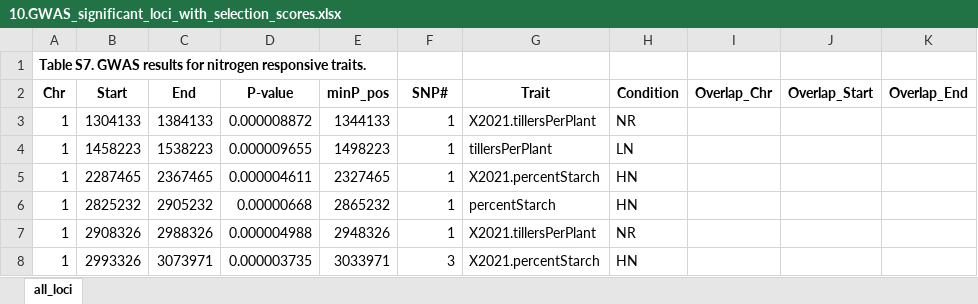
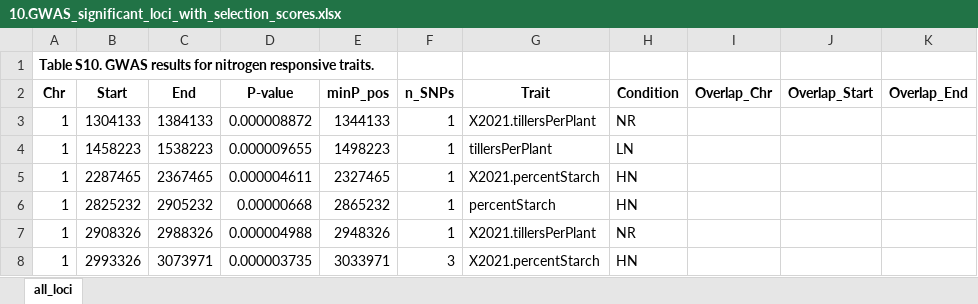
Before and after one commit to subhashmahamkali/GWAS_sorghum_seedling, an Excel workbook: data/supplementary_information/10.GWAS_significant_loci_with_selection_scores.xlsx, sheet all_loci, drawn as a sheet; only a part is shown; values as stored, in another font and other column widths than the file's, no borders; the diff names each change by its address in the sheet, - before the commit and + after, or states it on an @@ line.

Commit message:
supplementary

```diff
--- a/data/supplementary_information/10.GWAS_significant_loci_with_selection_scores.xlsx (sheet all_loci)
+++ b/data/supplementary_information/10.GWAS_significant_loci_with_selection_scores.xlsx (sheet all_loci)
-A1 (Chr): Table S7. GWAS results…
+A1 (Chr): Table S10. GWAS results…
-F2: SNP#
+F2: n_SNPs
```
Also changed, not shown: data/supplementary_information/3.SAP_FASTQ_metadata.xlsx, data/supplementary_information/4.SorGSD_289_metadata.xlsx, 7 other files.
